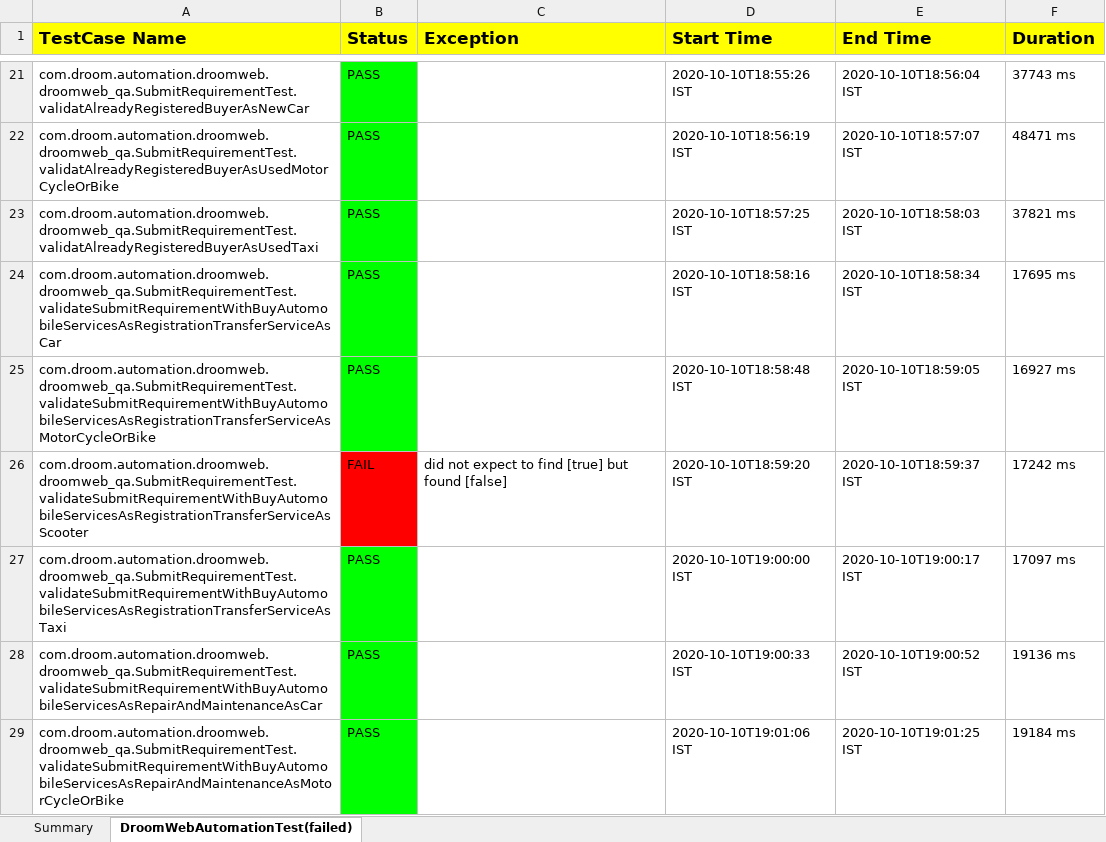
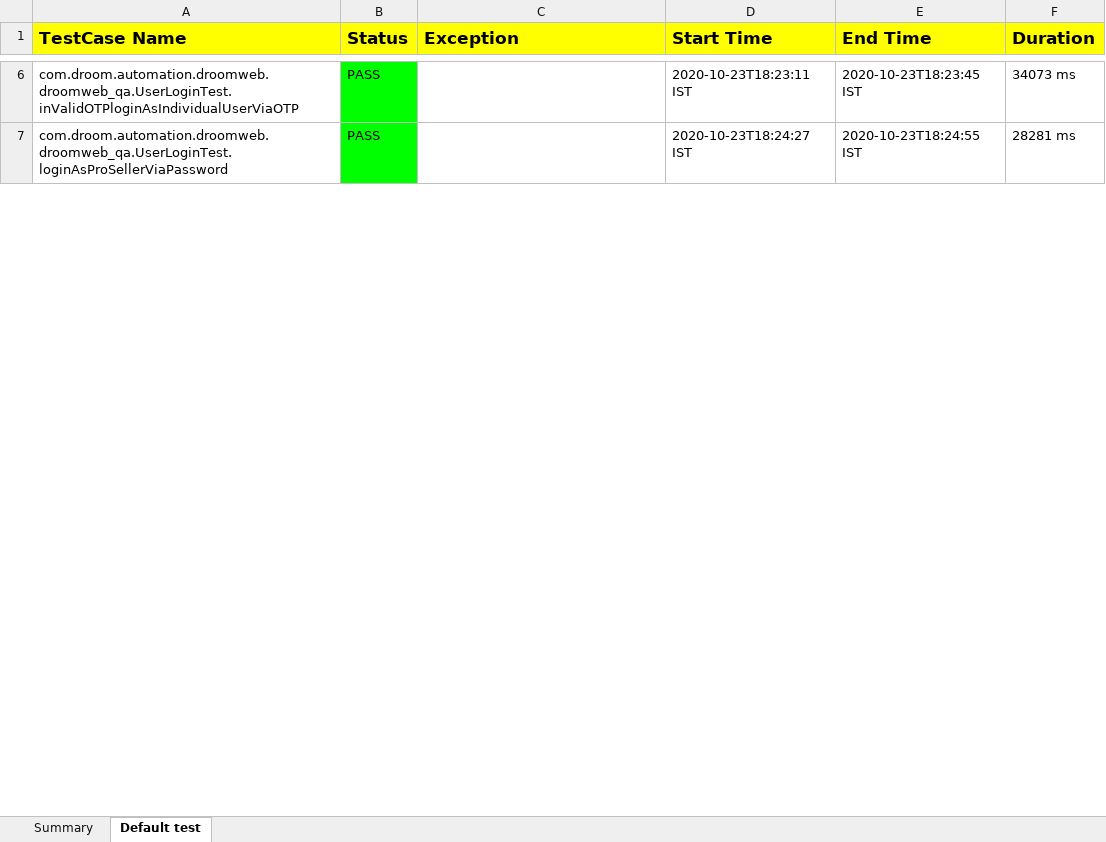
Before and after one commit to 275305/Ducat-BatchApril2022, an Excel workbook: ExcelstatusReport.xlsx, sheet Default test, drawn as a sheet; only a part is shown, gaps mark what is left out; values as stored, in another font and other column widths than the file's, no borders; removed rows and columns are numbered as before the commit, all else as after; the diff covers the shown part only; the diff names each change by its address in the sheet, - before the commit and + after, or states it on an @@ line.

```diff
--- a/ExcelstatusReport.xlsx (sheet Default test)
+++ b/ExcelstatusReport.xlsx (sheet Default test)
-sheet tab: DroomWebAutomationTest(failed)
+sheet tab: Default test
-A6 (TestCase Name): com.droom.automation.droomweb.droomweb_qa.SubmitRequirementTest.validatAlreadyRegisteredBuyerAsNewCar
+A6 (TestCase Name): com.droom.automation.droomweb.droomweb_qa.UserLoginTest.inValidOTPloginAsIndividualUserViaOTP
-D6 (Start Time): 2020-10-10T18:55:26 IST
+D6 (Start Time): 2020-10-23T18:23:11 IST
-E6 (End Time): 2020-10-10T18:56:04 IST
+E6 (End Time): 2020-10-23T18:23:45 IST
-F6 (Duration): 37743 ms
+F6 (Duration): 34073 ms
-row 22: com.droom.automation.droomweb.droomweb_qa.SubmitRequirementTest.validatAlreadyRegisteredBuyerAsUsedMotorCycleOrBike | PASS |  | 2020-10-10T18:56:19 IST | 2020-10-10T18:57:07 IST | 48471 ms
-A7 (TestCase Name): com.droom.automation.droomweb.droomweb_qa.SubmitRequirementTest.validatAlreadyRegisteredBuyerAsUsedTaxi
+A7 (TestCase Name): com.droom.automation.droomweb.droomweb_qa.UserLoginTest.loginAsProSellerViaPassword
-D7 (Start Time): 2020-10-10T18:57:25 IST
+D7 (Start Time): 2020-10-23T18:24:27 IST
-E7 (End Time): 2020-10-10T18:58:03 IST
+E7 (End Time): 2020-10-23T18:24:55 IST
-F7 (Duration): 37821 ms
+F7 (Duration): 28281 ms
-row 24: com.droom.automation.droomweb.droomweb_qa.SubmitRequirementTest.validateSubmitRequirementWithBuyAutomobileServicesAsRegistrationTransferServiceAsCar | PASS |  | 2020-10-10T18:58:16 IST | 2020-10-10T18:58:34 IST | 17695 ms
-row 25: com.droom.automation.droomweb.droomweb_qa.SubmitRequirementTest.validateSubmitRequirementWithBuyAutomobileServicesAsRegistrationTransferServiceAsMotorCycleOrBike | PASS |  | 2020-10-10T18:58:48 IST | 2020-10-10T18:59:05 IST | 16927 ms
-row 26: com.droom.automation.droomweb.droomweb_qa.SubmitRequirementTest.validateSubmitRequirementWithBuyAutomobileServicesAsRegistrationTransferServiceAsScooter | FAIL | did not expect to find [true] but found [false] | 2020-10-10T18:59:20 IST | 2020-10-10T18:59:37 IST | 17242 ms
-row 27: com.droom.automation.droomweb.droomweb_qa.SubmitRequirementTest.validateSubmitRequirementWithBuyAutomobileServicesAsRegistrationTransferServiceAsTaxi | PASS |  | 2020-10-10T19:00:00 IST | 2020-10-10T19:00:17 IST | 17097 ms
-row 28: com.droom.automation.droomweb.droomweb_qa.SubmitRequirementTest.validateSubmitRequirementWithBuyAutomobileServicesAsRepairAndMaintenanceAsCar | PASS |  | 2020-10-10T19:00:33 IST | 2020-10-10T19:00:52 IST | 19136 ms
-row 29: com.droom.automation.droomweb.droomweb_qa.SubmitRequirementTest.validateSubmitRequirementWithBuyAutomobileServicesAsRepairAndMaintenanceAsMotorCycleOrBike | PASS |  | 2020-10-10T19:01:06 IST | 2020-10-10T19:01:25 IST | 19184 ms
```
Also changed, not shown: 3 added rows, 20 removed rows and 22 edited cells elsewhere in this sheet, sheet Summary, charts or pictures, 33 other files.
